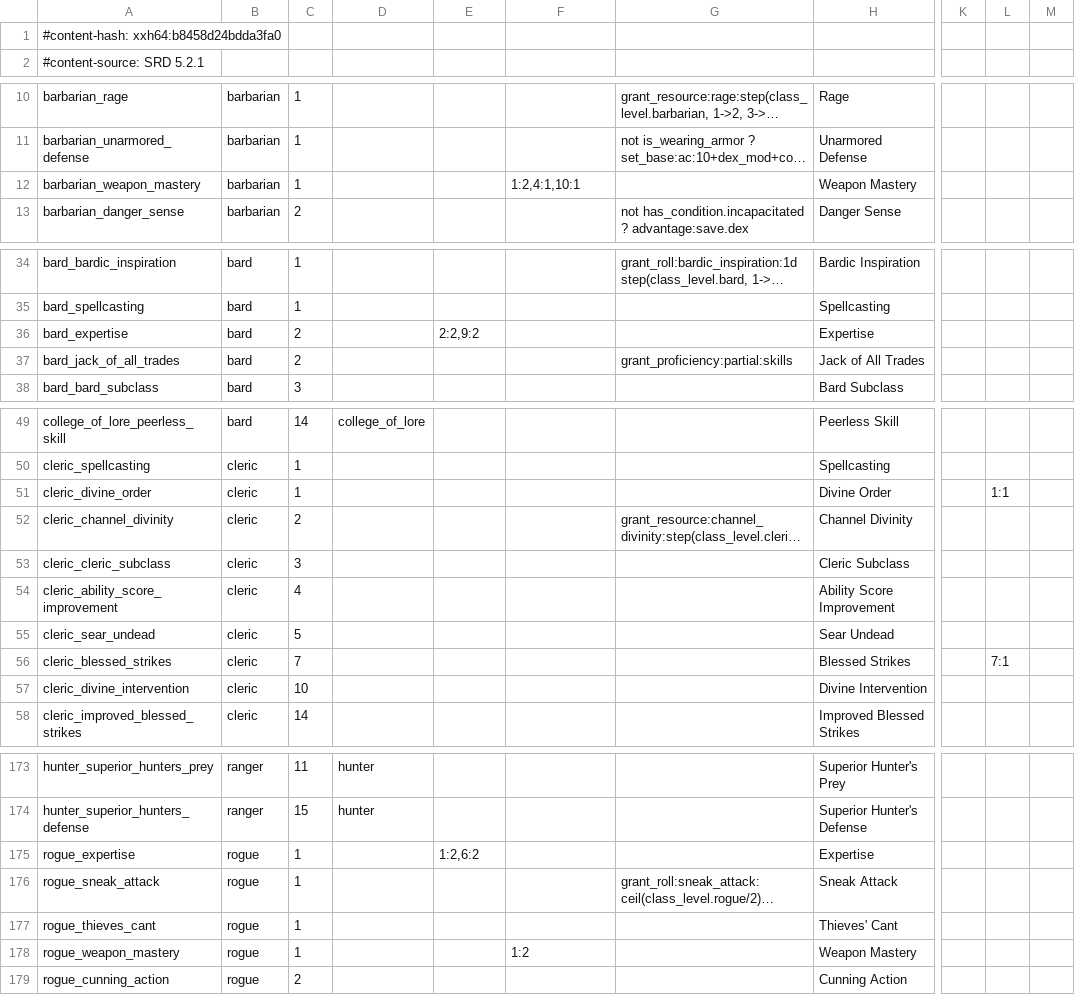
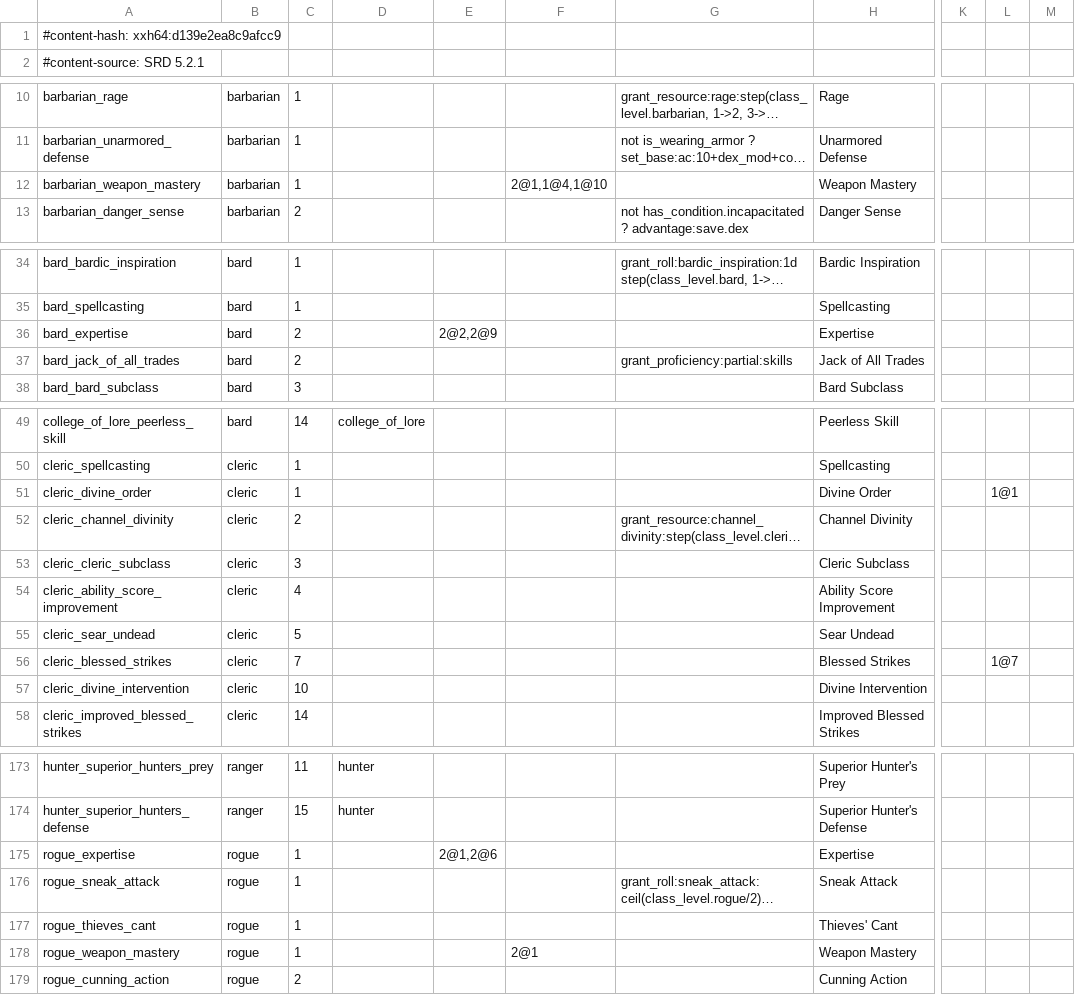
Before and after one commit to FernDragonborn/charnik-content-srd, a CSV file: srd-2024/class_features_srd.csv, drawn as a sheet; only a part is shown, gaps mark what is left out; long unchanged cells end in …; the diff covers the shown part only; the diff names each change by its address in the sheet, - before the commit and + after, or states it on an @@ line.

```diff
--- a/srd-2024/class_features_srd.csv
+++ b/srd-2024/class_features_srd.csv
-A1: #content-hash: xxh64:b8458d24bdda3fa0
+A1: #content-hash: xxh64:d139e2ea8c9afcc9
-F12: 1:2,4:1,10:1
+F12: 2@1,1@4,1@10
-E36: 2:2,9:2
+E36: 2@2,2@9
-L51: 1:1
+L51: 1@1
-L56: 7:1
+L56: 1@7
-E175: 1:2,6:2
+E175: 2@1,2@6
-F178: 1:2
+F178: 2@1
```
Also changed, not shown: 8 edited cells elsewhere in this file, srd-2014/class_features_srd.csv.
